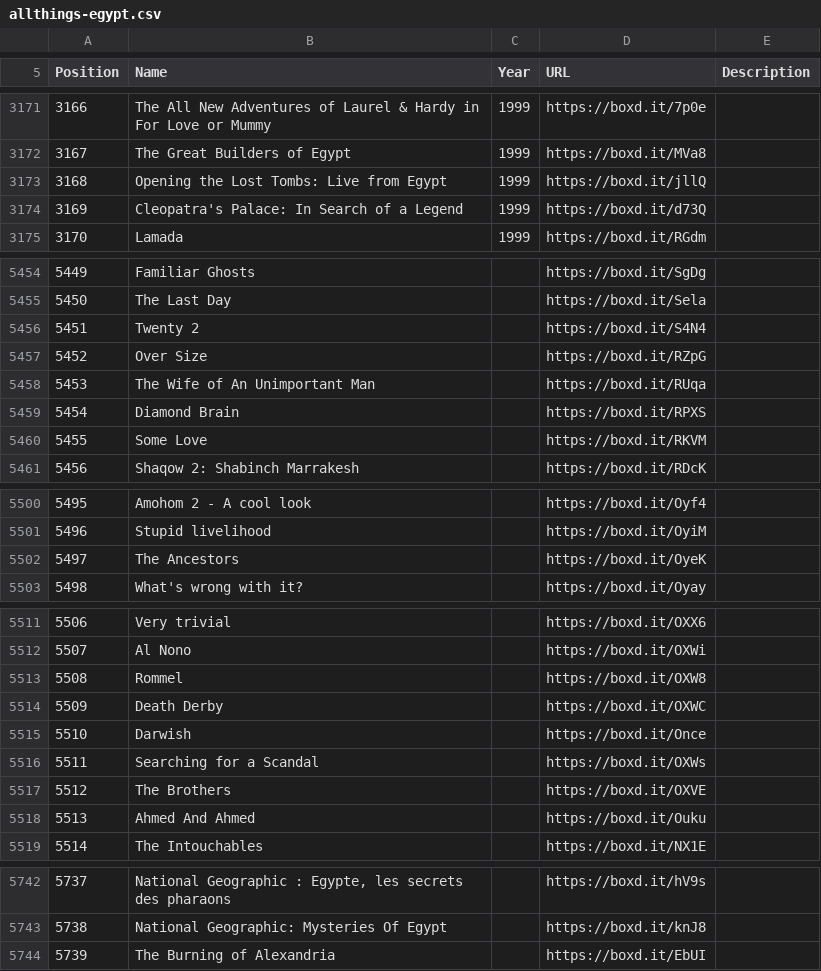
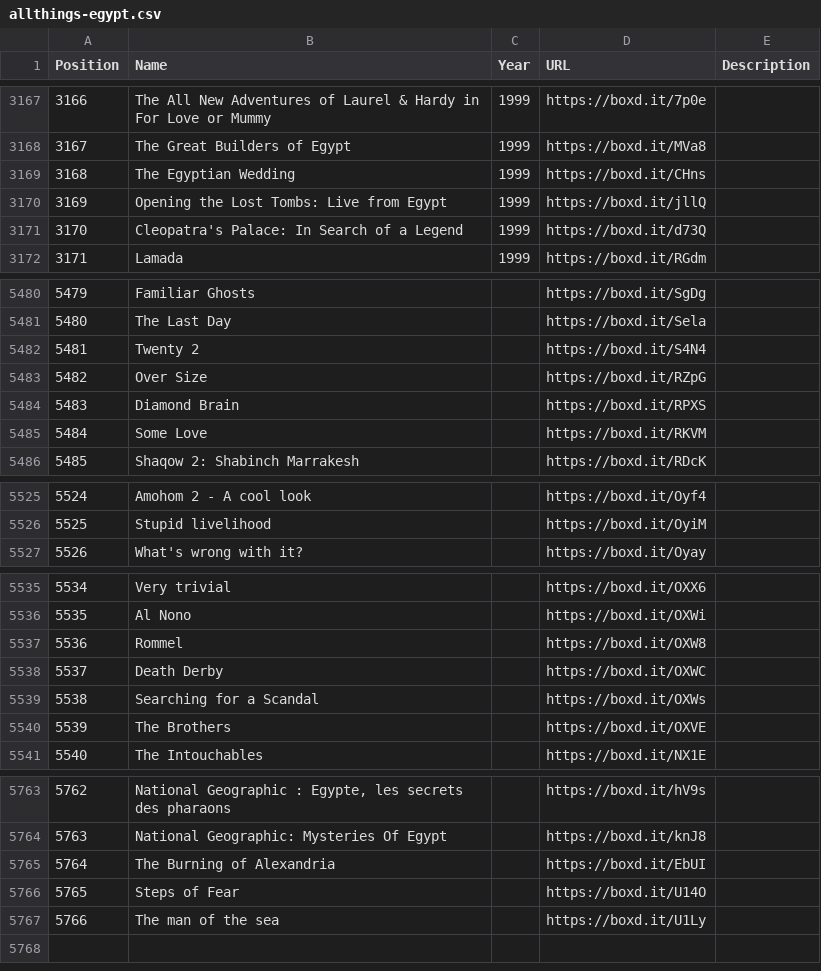
Before and after one commit to Prog-Jacob/allthings-egypt-cinema, a CSV file: data/allthings-egypt.csv, drawn as a sheet; only a part is shown, gaps mark what is left out; removed rows and columns are numbered as before the commit, all else as after; the diff covers the shown part only; the diff names each change by its address in the sheet, - before the commit and + after, or states it on an @@ line.

```diff
--- a/data/allthings-egypt.csv
+++ b/data/allthings-egypt.csv
+row 3169: 3168 | The Egyptian Wedding | 1999 | https://boxd.it/CHns
@@ column A (Position) renumbered between rows 3170 and 5765 @@
-row 5458: 5453 | The Wife of An Unimportant Man |  | https://boxd.it/RUqa
-row 5502: 5497 | The Ancestors |  | https://boxd.it/OyeK
-row 5515: 5510 | Darwish |  | https://boxd.it/Once
-row 5518: 5513 | Ahmed And Ahmed |  | https://boxd.it/Ouku
+row 5766: 5765 | Steps of Fear |  | https://boxd.it/U14O
+row 5767: 5766 | The man of the sea |  | https://boxd.it/U1Ly
```
Also changed, not shown: 29 added rows, 5 removed rows and 12 edited cells elsewhere in this file, 3 other files.
